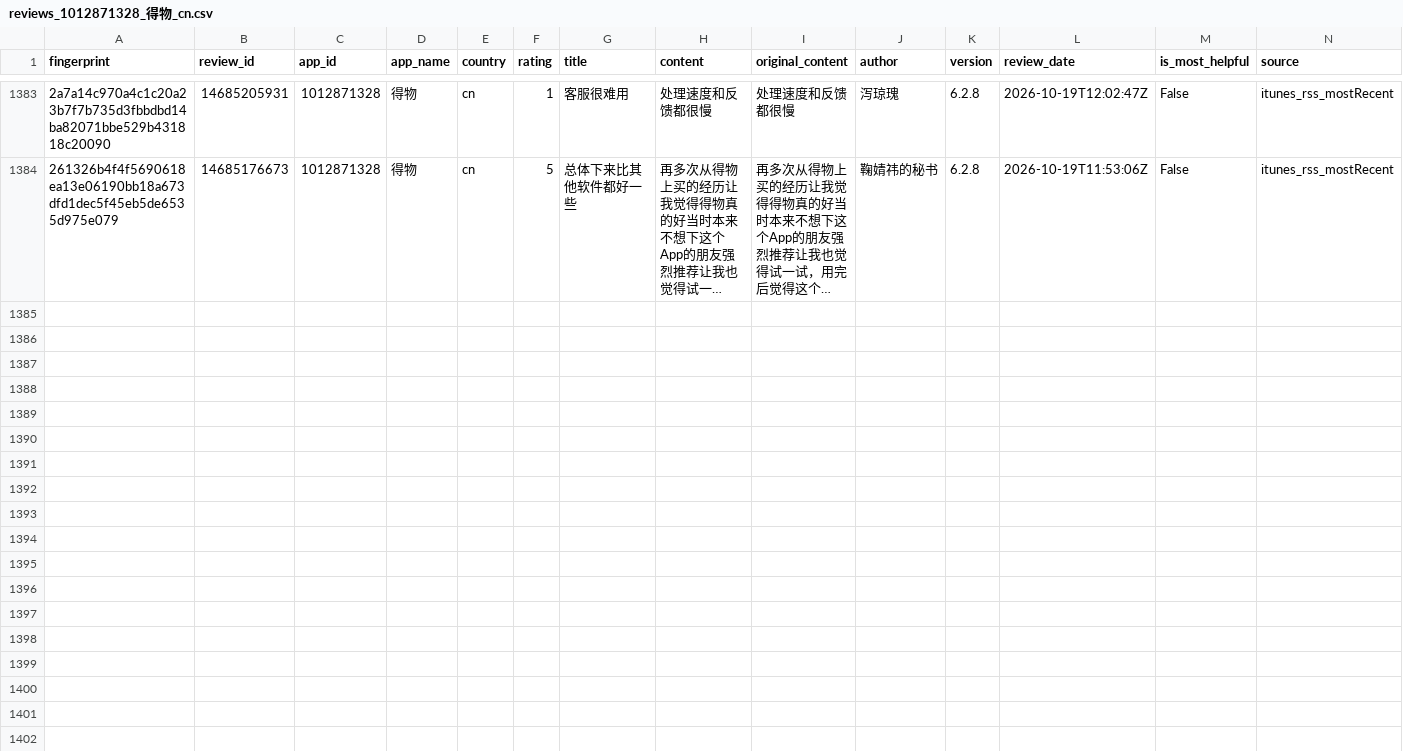
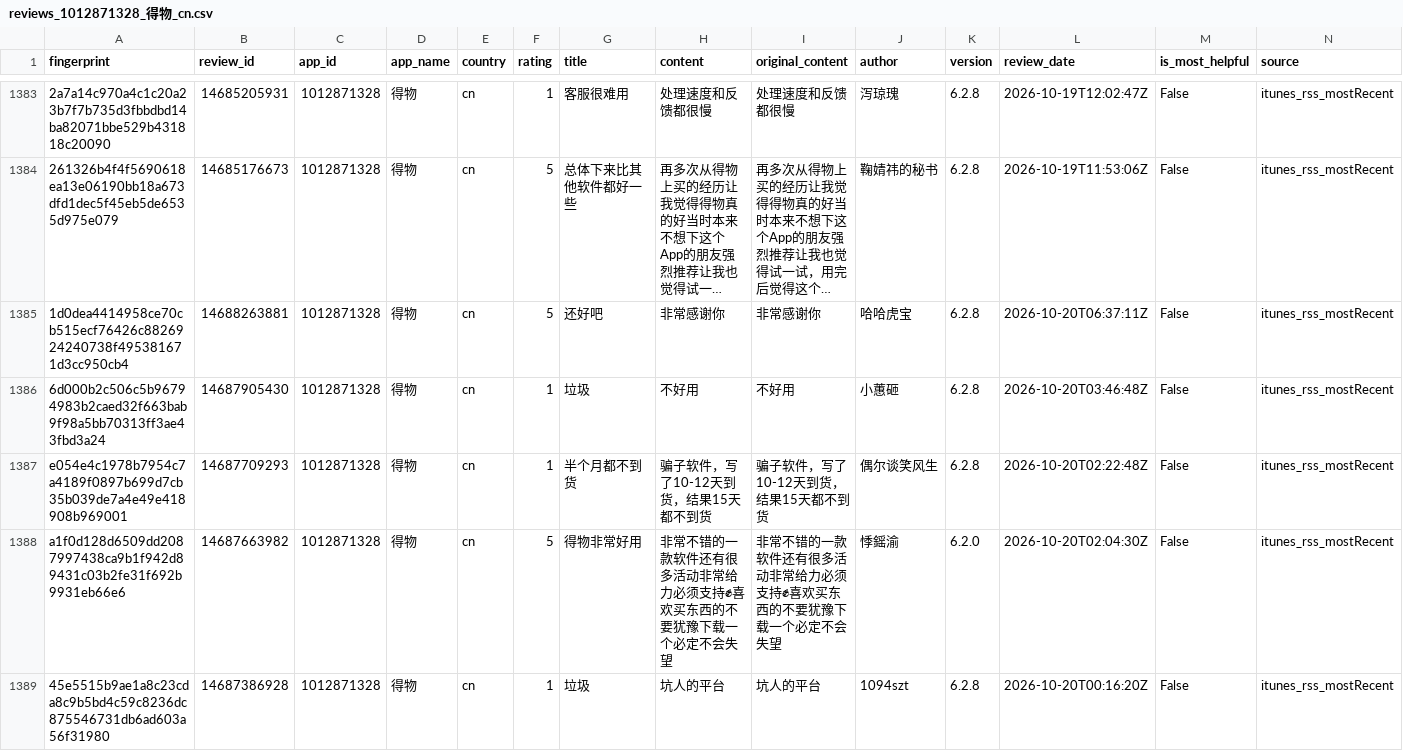
Before and after one commit to pickmiu/appstore-public-data, a CSV file: data/reviews_1012871328_得物_cn.csv, drawn as a sheet; only a part is shown, gaps mark what is left out; long unchanged cells end in …; rows hold the shown columns only; the diff names each change by its address in the sheet, - before the commit and + after, or states it on an @@ line.

```diff
--- a/data/reviews_1012871328_得物_cn.csv
+++ b/data/reviews_1012871328_得物_cn.csv
+row 1385: 1d0dea4414958ce70cb515ecf76426c8826924240738f495381671d3cc950cb4 | 14688263881 | 1012871328 | 得物 | cn | 5 | 还好吧 | 非常感谢你 | 非常感谢你 | 哈哈虎宝 | 6.2.8 | 2026-10-20T06:37:11Z | False | itunes_rss_mostRecent
+row 1386: 6d000b2c506c5b96794983b2caed32f663bab9f98a5bb70313ff3ae43fbd3a24 | 14687905430 | 1012871328 | 得物 | cn | 1 | 垃圾 | 不好用 | 不好用 | 小蕙砸 | 6.2.8 | 2026-10-20T03:46:48Z | False | itunes_rss_mostRecent
+row 1387: e054e4c1978b7954c7a4189f0897b699d7cb35b039de7a4e49e418908b969001 | 14687709293 | 1012871328 | 得物 | cn | 1 | 半个月都不到货 | 骗子软件，写了10-12天到货，结果15天都不到货 | 骗子软件，写了10-12天到货，结果15天都不到货 | 偶尔谈笑风生 | 6.2.8 | 2026-10-20T02:22:48Z | False | itunes_rss_mostRecent
+row 1388: a1f0d128d6509dd2087997438ca9b1f942d89431c03b2fe31f692b9931eb66e6 | 14687663982 | 1012871328 | 得物 | cn | 5 | 得物非常好用 | 非常不错的一款软件还有很多活动非常给力必须支持✊喜欢买东西的不要犹豫下载一个必定不会失望 | 非常不错的一款软件还有很多活动非常给力必须支持✊喜欢买东西的不要犹豫下载一个必定不会失望 | 悸鎐渝 | 6.2.0 | 2026-10-20T02:04:30Z | False | itunes_rss_mostRecent
+row 1389: 45e5515b9ae1a8c23cda8c9b5bd4c59c8236dc875546731db6ad603a56f31980 | 14687386928 | 1012871328 | 得物 | cn | 1 | 垃圾 | 坑人的平台 | 坑人的平台 | 1094szt | 6.2.8 | 2026-10-20T00:16:20Z | False | itunes_rss_mostRecent
```
Also changed, not shown: data/reviews_6745274862_DealSeek_us_ca.csv, 4 other files.
